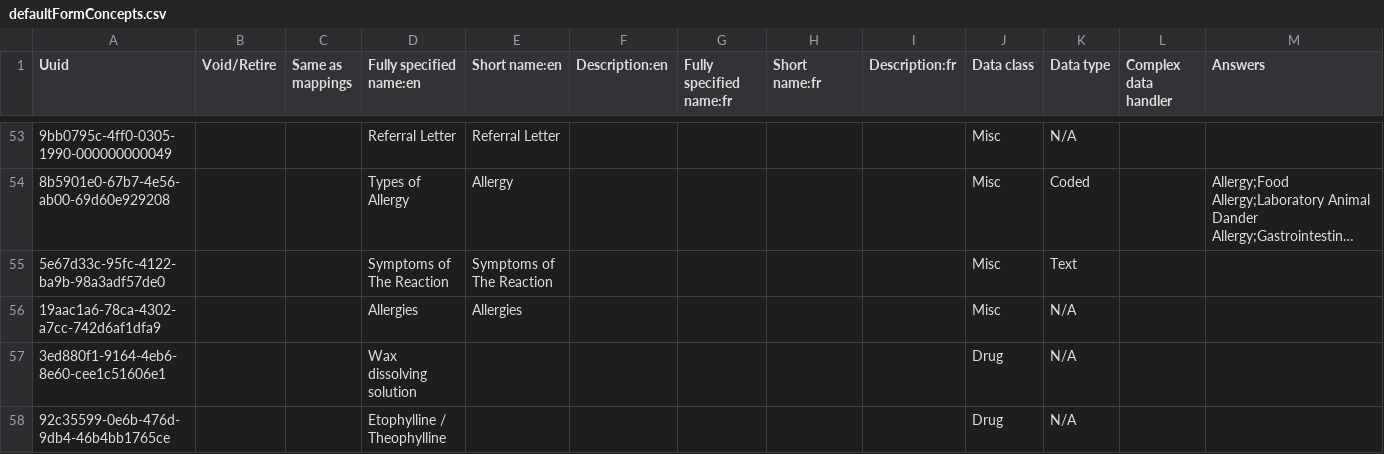
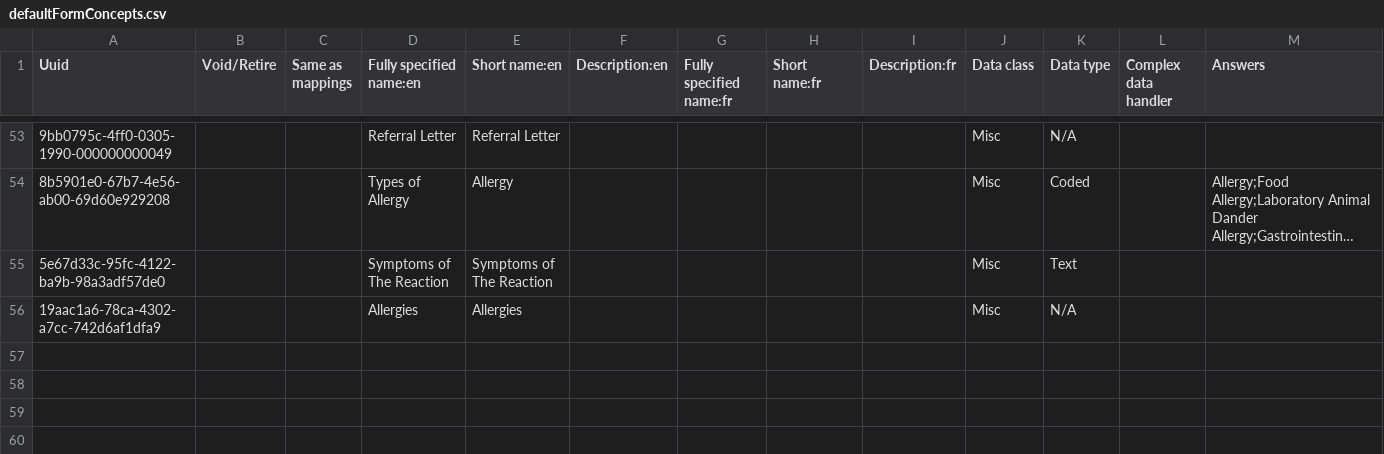
Before and after one commit to Bahmni-HWC/clinic-config, a CSV file: masterdata/configuration/concepts/defaultFormConcepts.csv, drawn as a sheet; only a part is shown, gaps mark what is left out; long unchanged cells end in …; rows hold the shown columns only; the diff names each change by its address in the sheet, - before the commit and + after, or states it on an @@ line.

Commit message:
Parvathy | GOK-181 | Refactor. Move drug concepts to new .csv file

```diff
--- a/masterdata/configuration/concepts/defaultFormConcepts.csv
+++ b/masterdata/configuration/concepts/defaultFormConcepts.csv
-row 57: 3ed880f1-9164-4eb6-8e60-cee1c51606e1 |  |  | Wax dissolving solution |  |  |  |  |  | Drug | N/A
-row 58: 92c35599-0e6b-476d-9db4-46b4bb1765ce |  |  | Etophylline / Theophylline |  |  |  |  |  | Drug | N/A
```
Also changed, not shown: 1 other file.
